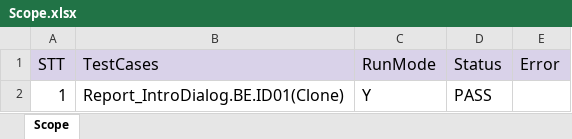
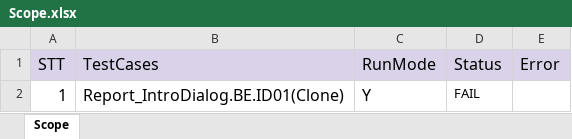
Before and after one commit to lenga44/keyworddriven.monkey.game, an Excel workbook: src/main/java/testcases/Scope.xlsx, sheet Scope, drawn as a sheet; values as stored, in another font and other column widths than the file's, no borders; charts and pictures and conditional formats not drawn; the diff names each change by its address in the sheet, - before the commit and + after, or states it on an @@ line.

```diff
--- a/src/main/java/testcases/Scope.xlsx (sheet Scope)
+++ b/src/main/java/testcases/Scope.xlsx (sheet Scope)
-D2 (Status): PASS
+D2 (Status): FAIL
@@ D2 text size: smaller @@
```
Also changed, not shown: charts or pictures, src/main/java/testcases/Report_IntroDialog.BE.ID01(Clone).xlsx, 4 other files.
